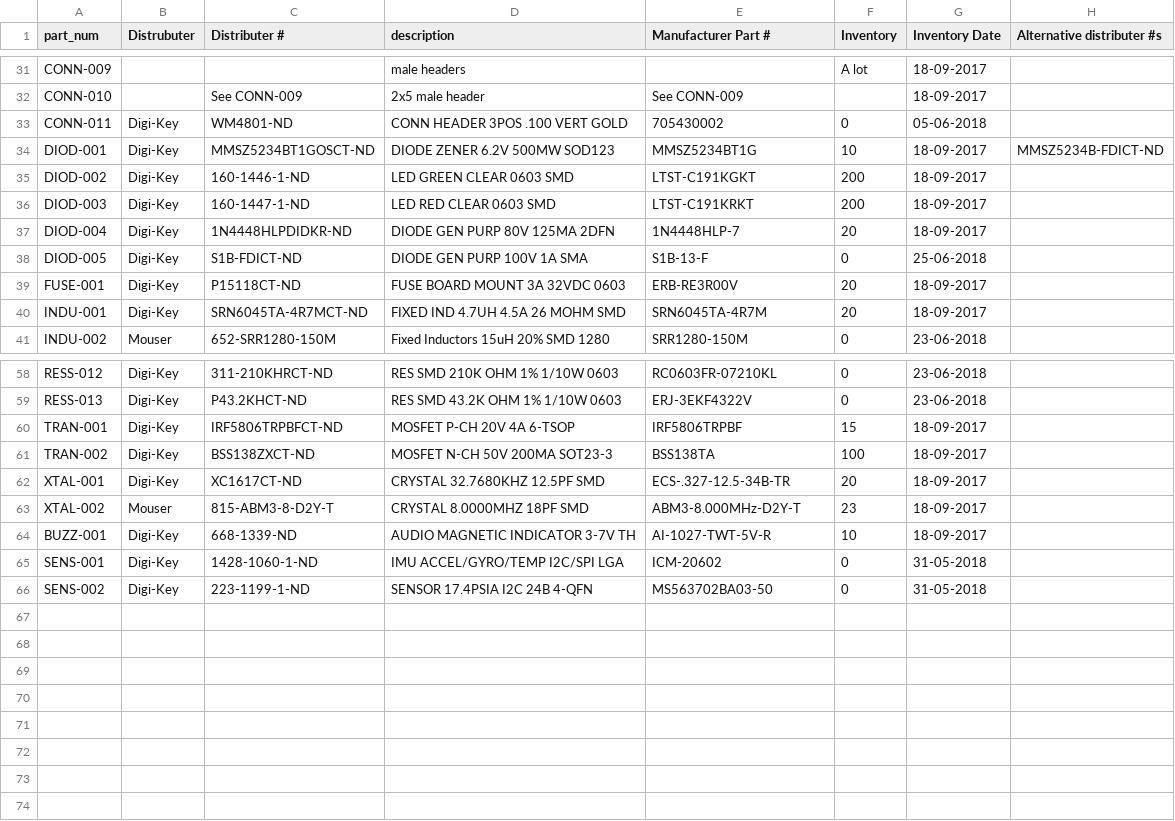
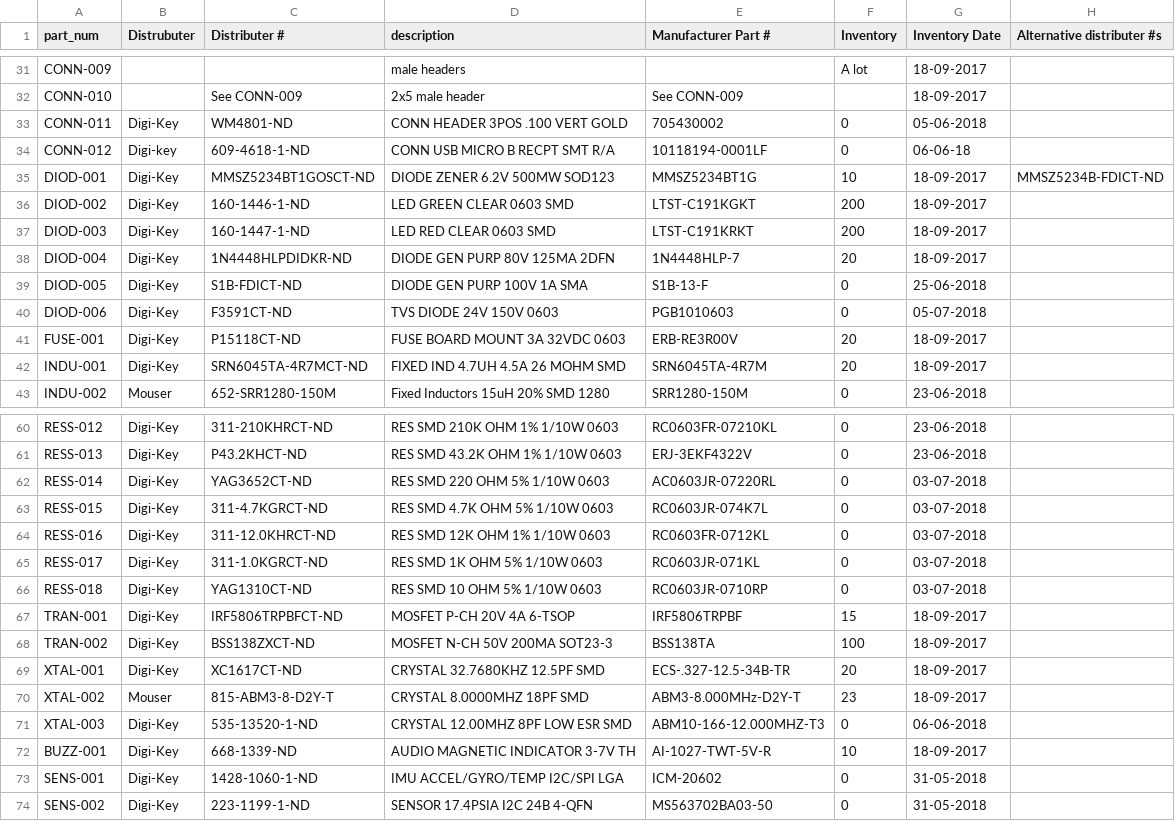
Before and after one commit to UWARG/WARG-KiCAD, a CSV file: component_library.csv, drawn as a sheet; only a part is shown, gaps mark what is left out.

Commit message:
USB Interface REV1 (#20)
* Added 220R Resistor for USB Interface REV1

* Fixed Overwritten Part Nums

Some PR overwrote the parts added for the USB interface so they were added back to the CSV.

* Fixed one more bug

Fixed one more overwritten part num

```diff
--- a/component_library.csv
+++ b/component_library.csv
@@ -33,2 +33,3 @@ CONN-010,,See CONN-009,2x5 male header,See CONN-009,,18-09-2017,
 CONN-011,Digi-Key,WM4801-ND,CONN HEADER 3POS .100 VERT GOLD,705430002,0,05-06-2018,
+CONN-012,Digi-key,609-4618-1-ND,CONN USB MICRO B RECPT SMT R/A,10118194-0001LF,0,06-06-18,
 DIOD-001,Digi-Key,MMSZ5234BT1GOSCT-ND,DIODE ZENER 6.2V 500MW SOD123,MMSZ5234BT1G,10,18-09-2017,MMSZ5234B-FDICT-ND
@@ -38,2 +39,3 @@ DIOD-004,Digi-Key,1N4448HLPDIDKR-ND,DIODE GEN PURP 80V 125MA 2DFN,1N4448HLP-7,20
 DIOD-005,Digi-Key,S1B-FDICT-ND,DIODE GEN PURP 100V 1A SMA,S1B-13-F,0,25-06-2018,
+DIOD-006,Digi-Key,F3591CT-ND,TVS DIODE 24V 150V 0603,PGB1010603,0,05-07-2018,
 FUSE-001,Digi-Key,P15118CT-ND,FUSE BOARD MOUNT 3A 32VDC 0603,ERB-RE3R00V,20,18-09-2017,
@@ -59,2 +61,7 @@ RESS-012,Digi-Key,311-210KHRCT-ND,RES SMD 210K OHM 1% 1/10W 0603,RC0603FR-07210K
 RESS-013,Digi-Key,P43.2KHCT-ND,RES SMD 43.2K OHM 1% 1/10W 0603,ERJ-3EKF4322V,0,23-06-2018,
+RESS-014,Digi-Key,YAG3652CT-ND,RES SMD 220 OHM 5% 1/10W 0603,AC0603JR-07220RL,0,03-07-2018,
+RESS-015,Digi-Key,311-4.7KGRCT-ND,RES SMD 4.7K OHM 5% 1/10W 0603,RC0603JR-074K7L,0,03-07-2018,
+RESS-016,Digi-Key,311-12.0KHRCT-ND,RES SMD 12K OHM 1% 1/10W 0603,RC0603FR-0712KL,0,03-07-2018,
+RESS-017,Digi-Key,311-1.0KGRCT-ND,RES SMD 1K OHM 5% 1/10W 0603,RC0603JR-071KL,0,03-07-2018,
+RESS-018,Digi-Key,YAG1310CT-ND,RES SMD 10 OHM 5% 1/10W 0603,RC0603JR-0710RP,0,03-07-2018,
 TRAN-001,Digi-Key,IRF5806TRPBFCT-ND,MOSFET P-CH 20V 4A 6-TSOP,IRF5806TRPBF,15,18-09-2017,
@@ -63,2 +70,3 @@ XTAL-001,Digi-Key,XC1617CT-ND,CRYSTAL 32.7680KHZ 12.5PF SMD,ECS-.327-12.5-34B-TR
 XTAL-002,Mouser,815-ABM3-8-D2Y-T,CRYSTAL 8.0000MHZ 18PF SMD,ABM3-8.000MHz-D2Y-T,23,18-09-2017,
+XTAL-003,Digi-Key,535-13520-1-ND,CRYSTAL 12.00MHZ 8PF LOW ESR SMD,ABM10-166-12.000MHZ-T3,0,06-06-2018,
 BUZZ-001,Digi-Key,668-1339-ND,AUDIO MAGNETIC INDICATOR 3-7V TH,AI-1027-TWT-5V-R,10,18-09-2017,
```
